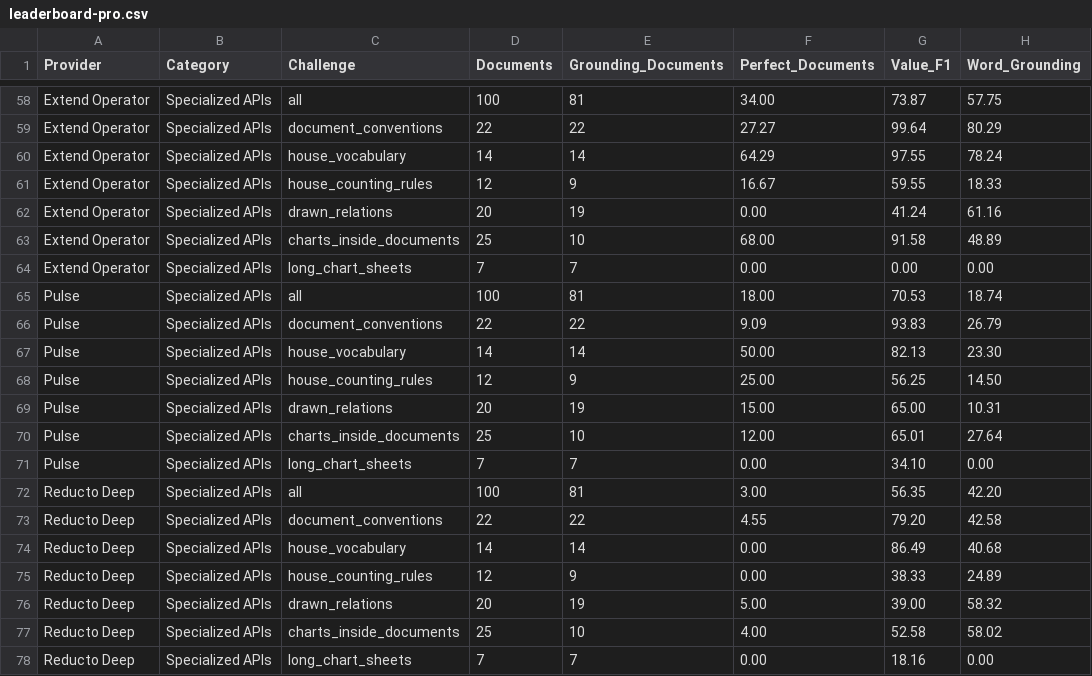
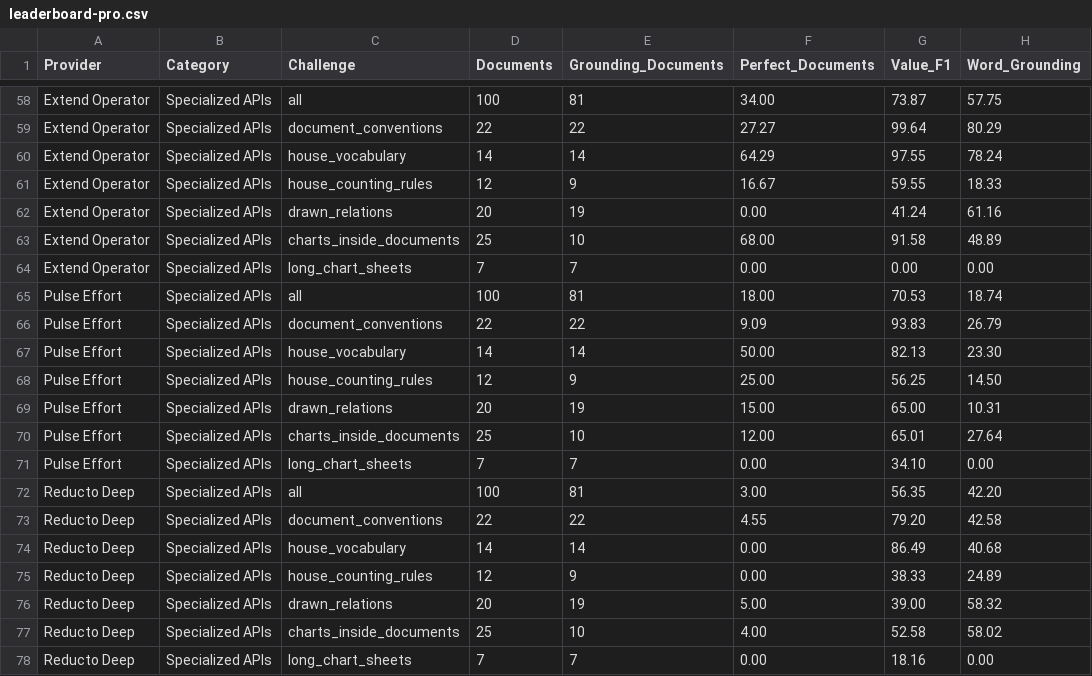
Before and after one commit to Nikit117/ExtractBench, a CSV file: leaderboard-pro.csv, drawn as a sheet; only a part is shown, gaps mark what is left out; the diff names each change by its address in the sheet, - before the commit and + after, or states it on an @@ line.

```diff
--- a/leaderboard-pro.csv
+++ b/leaderboard-pro.csv
-A65:A71 (Provider): Pulse
+A65:A71 (Provider): Pulse Effort
```
Also changed, not shown: 5 other files.
